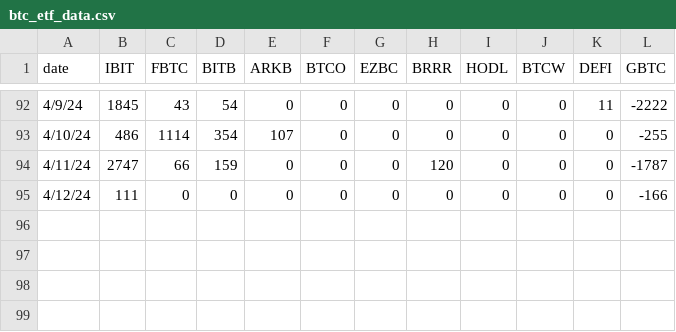
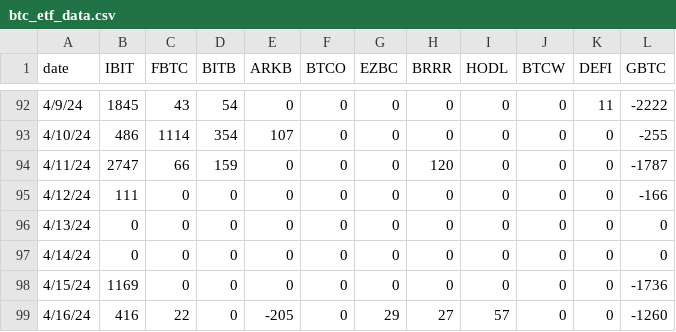
Before and after one commit to leeschmalz/bitcoin-etf, a CSV file: btc_etf_data.csv, drawn as a sheet; only a part is shown, gaps mark what is left out; the diff names each change by its address in the sheet, - before the commit and + after, or states it on an @@ line.

Commit message:
apr 15,16

```diff
--- a/btc_etf_data.csv
+++ b/btc_etf_data.csv
+row 96: 4/13/24 | 0 | 0 | 0 | 0 | 0 | 0 | 0 | 0 | 0 | 0 | 0
+row 97: 4/14/24 | 0 | 0 | 0 | 0 | 0 | 0 | 0 | 0 | 0 | 0 | 0
+row 98: 4/15/24 | 1169 | 0 | 0 | 0 | 0 | 0 | 0 | 0 | 0 | 0 | -1736
+row 99: 4/16/24 | 416 | 22 | 0 | -205 | 0 | 29 | 27 | 57 | 0 | 0 | -1260
```
